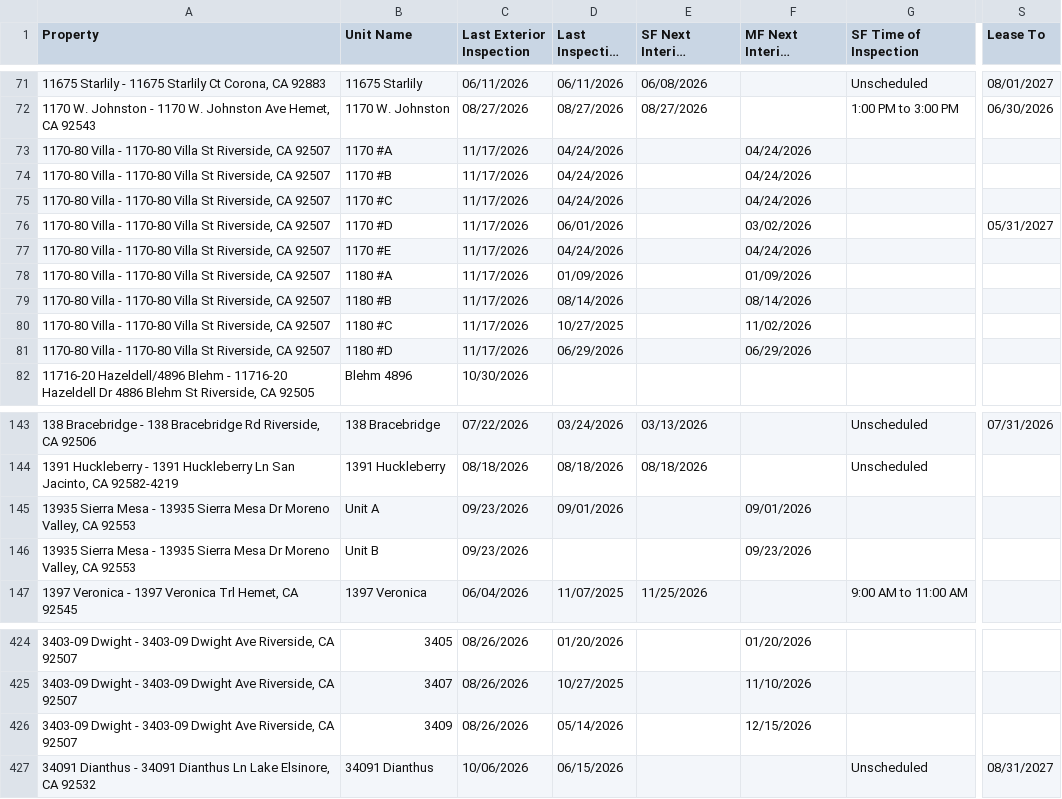
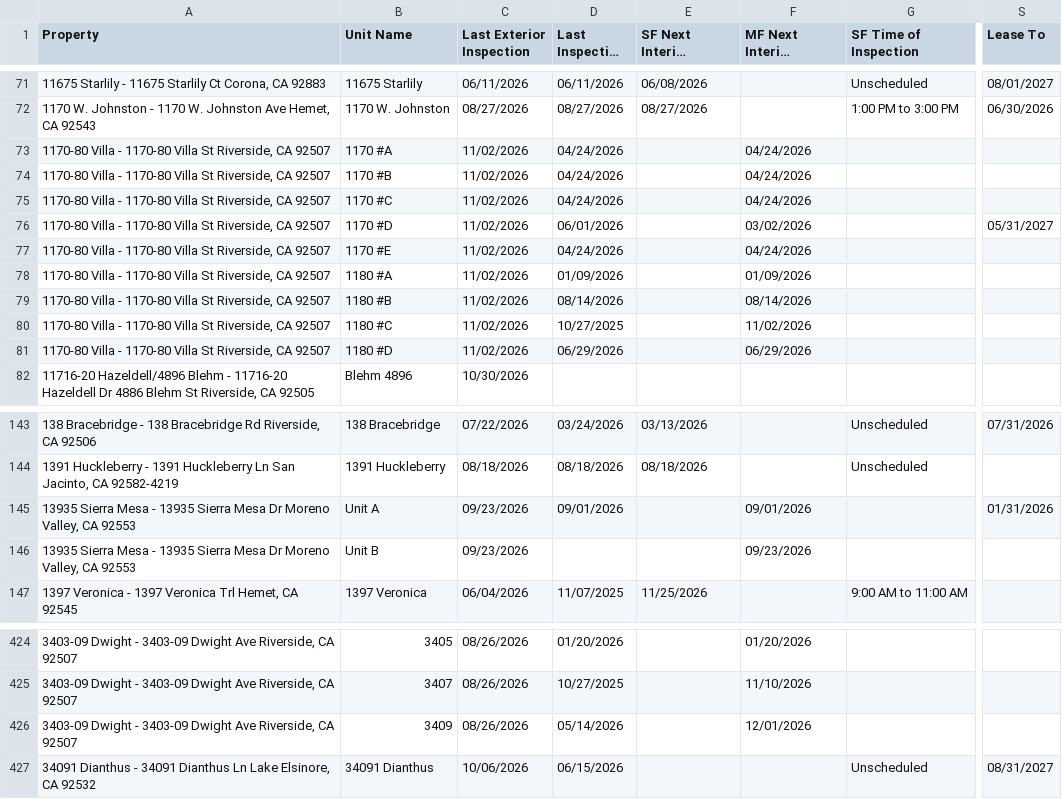
Before and after one commit to ryconn-pm/inspection-portal, a CSV file: data/report.csv, drawn as a sheet; only a part is shown, gaps mark what is left out; long unchanged cells end in …; the diff covers the shown part only; the diff names each change by its address in the sheet, - before the commit and + after, or states it on an @@ line.

Commit message:
Auto-update inspection report

```diff
--- a/data/report.csv
+++ b/data/report.csv
-C73:C81 (Last Exterior Inspection): 11/17/2026
+C73:C81 (Last Exterior Inspection): 11/02/2026
-S145 (Lease To): (empty)
+S145 (Lease To): 01/31/2026
-F426 (MF Next Interior Inspection): 12/15/2026
+F426 (MF Next Interior Inspection): 12/01/2026
```
Also changed, not shown: 25 edited cells elsewhere in this file.
